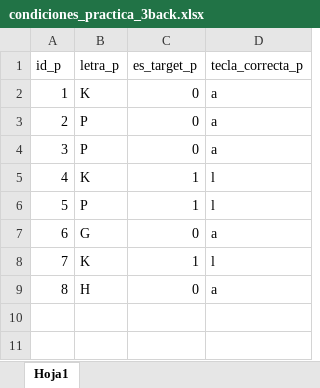
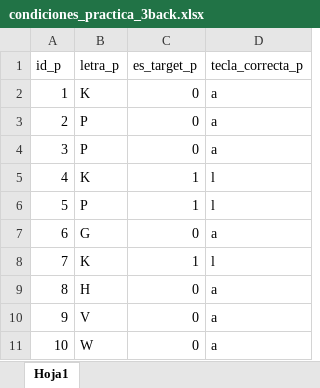
Before and after one commit to mlandaf/taller_3_memoria, an Excel workbook: conditions/practica/condiciones_practica_3back.xlsx, sheet Hoja1, drawn as a sheet; values as stored, in another font and other column widths than the file's, no borders; the diff names each change by its address in the sheet, - before the commit and + after, or states it on an @@ line.

```diff
--- a/conditions/practica/condiciones_practica_3back.xlsx (sheet Hoja1)
+++ b/conditions/practica/condiciones_practica_3back.xlsx (sheet Hoja1)
+row 10: 9 | V | 0 | a
+row 11: 10 | W | 0 | a
```
Also changed, not shown: conditions/experimental/condiciones_experimental_1back.xlsx, conditions/experimental/condiciones_experimental_2back.xlsx, 10 other files.
